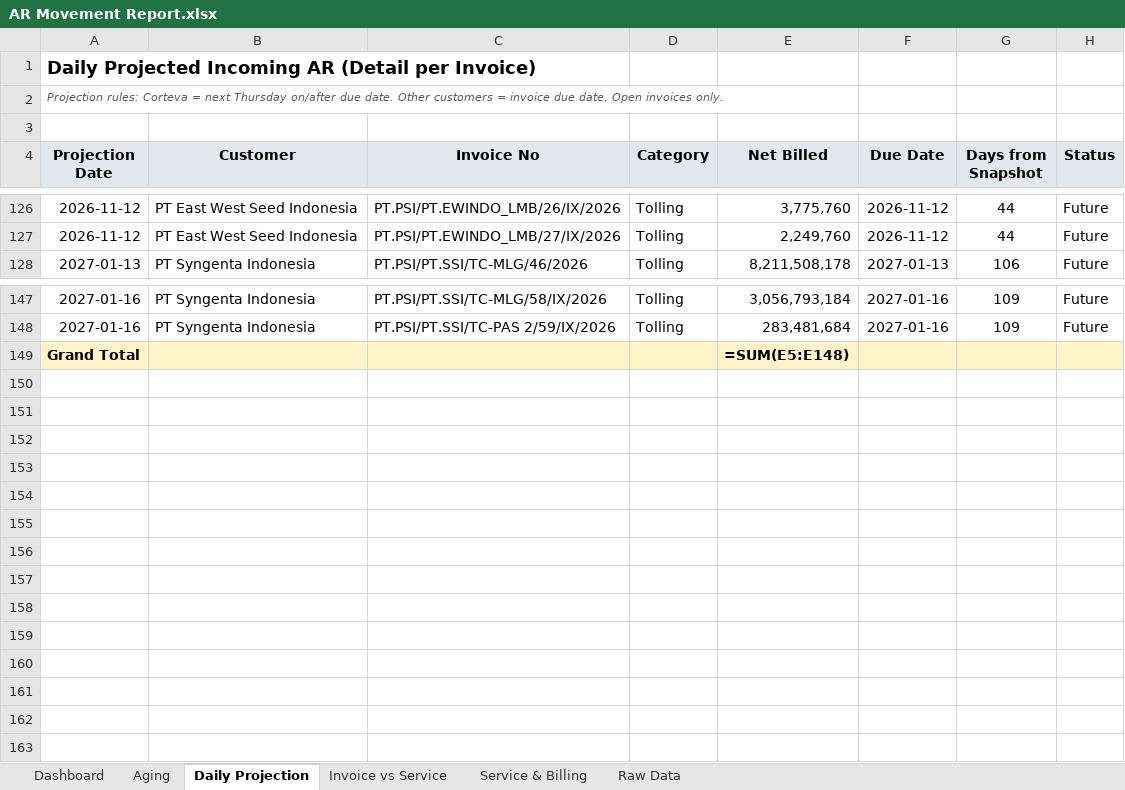
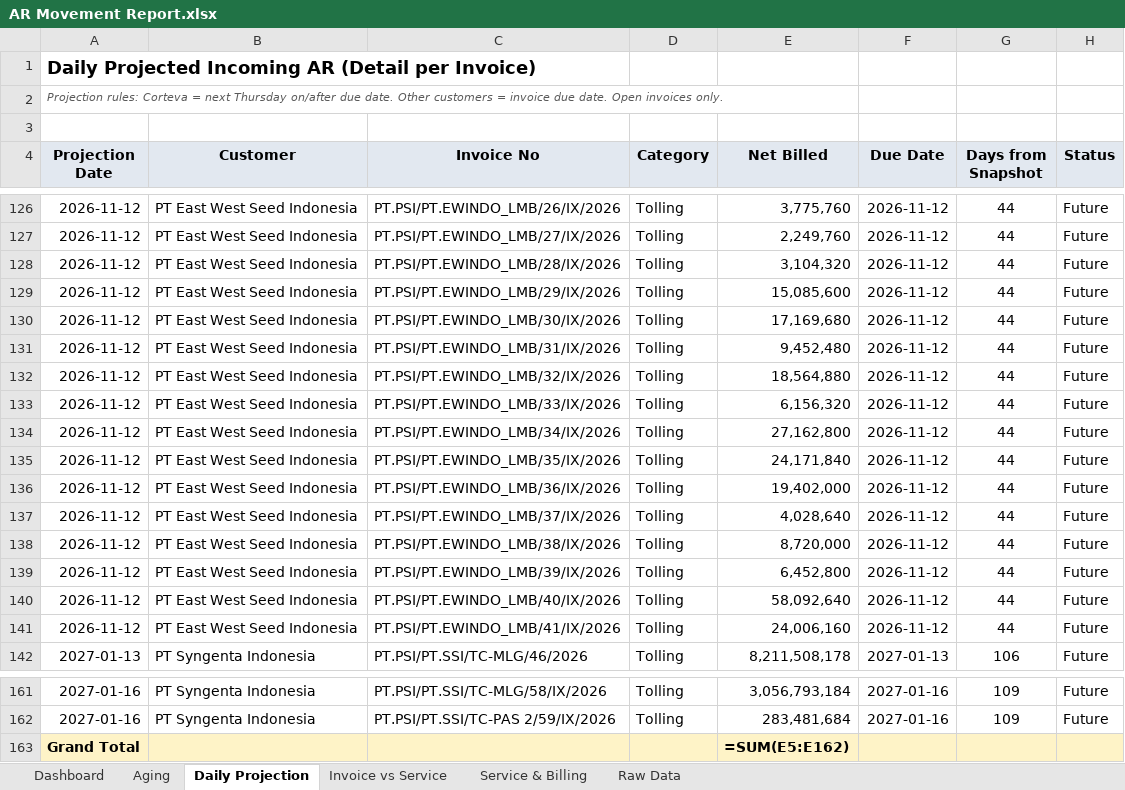
Before and after one commit to finmanagerindonesia-dev/psi-ar-dashboard, an Excel workbook: AR Movement Report.xlsx, sheet Daily Projection, drawn as a sheet; only a part is shown, gaps mark what is left out; values as stored, in another font and other column widths than the file's, no borders; formulas without a stored value are shown as written; addresses are those after the commit; the diff names each change by its address in the sheet, - before the commit and + after, or states it on an @@ line.

```diff
--- a/AR Movement Report.xlsx (sheet Daily Projection)
+++ b/AR Movement Report.xlsx (sheet Daily Projection)
+row 128: 2026-11-12 | PT East West Seed Indonesia | PT.PSI/PT.EWINDO_LMB/28/IX/2026 | Tolling | 3,104,320 | 2026-11-12 | 44 | Future
+row 129: 2026-11-12 | PT East West Seed Indonesia | PT.PSI/PT.EWINDO_LMB/29/IX/2026 | Tolling | 15,085,600 | 2026-11-12 | 44 | Future
+row 130: 2026-11-12 | PT East West Seed Indonesia | PT.PSI/PT.EWINDO_LMB/30/IX/2026 | Tolling | 17,169,680 | 2026-11-12 | 44 | Future
+row 131: 2026-11-12 | PT East West Seed Indonesia | PT.PSI/PT.EWINDO_LMB/31/IX/2026 | Tolling | 9,452,480 | 2026-11-12 | 44 | Future
+row 132: 2026-11-12 | PT East West Seed Indonesia | PT.PSI/PT.EWINDO_LMB/32/IX/2026 | Tolling | 18,564,880 | 2026-11-12 | 44 | Future
+row 133: 2026-11-12 | PT East West Seed Indonesia | PT.PSI/PT.EWINDO_LMB/33/IX/2026 | Tolling | 6,156,320 | 2026-11-12 | 44 | Future
+row 134: 2026-11-12 | PT East West Seed Indonesia | PT.PSI/PT.EWINDO_LMB/34/IX/2026 | Tolling | 27,162,800 | 2026-11-12 | 44 | Future
+row 135: 2026-11-12 | PT East West Seed Indonesia | PT.PSI/PT.EWINDO_LMB/35/IX/2026 | Tolling | 24,171,840 | 2026-11-12 | 44 | Future
+row 136: 2026-11-12 | PT East West Seed Indonesia | PT.PSI/PT.EWINDO_LMB/36/IX/2026 | Tolling | 19,402,000 | 2026-11-12 | 44 | Future
+row 137: 2026-11-12 | PT East West Seed Indonesia | PT.PSI/PT.EWINDO_LMB/37/IX/2026 | Tolling | 4,028,640 | 2026-11-12 | 44 | Future
+row 138: 2026-11-12 | PT East West Seed Indonesia | PT.PSI/PT.EWINDO_LMB/38/IX/2026 | Tolling | 8,720,000 | 2026-11-12 | 44 | Future
+row 139: 2026-11-12 | PT East West Seed Indonesia | PT.PSI/PT.EWINDO_LMB/39/IX/2026 | Tolling | 6,452,800 | 2026-11-12 | 44 | Future
+row 140: 2026-11-12 | PT East West Seed Indonesia | PT.PSI/PT.EWINDO_LMB/40/IX/2026 | Tolling | 58,092,640 | 2026-11-12 | 44 | Future
+row 141: 2026-11-12 | PT East West Seed Indonesia | PT.PSI/PT.EWINDO_LMB/41/IX/2026 | Tolling | 24,006,160 | 2026-11-12 | 44 | Future
-E163 (Net Billed): =SUM(E5:E148)
+E163 (Net Billed): =SUM(E5:E162)
```
Also changed, not shown: sheet Raw Data, sheet Dashboard, sheet Invoice vs Service, sheet Service & Billing, sheet Aging.
